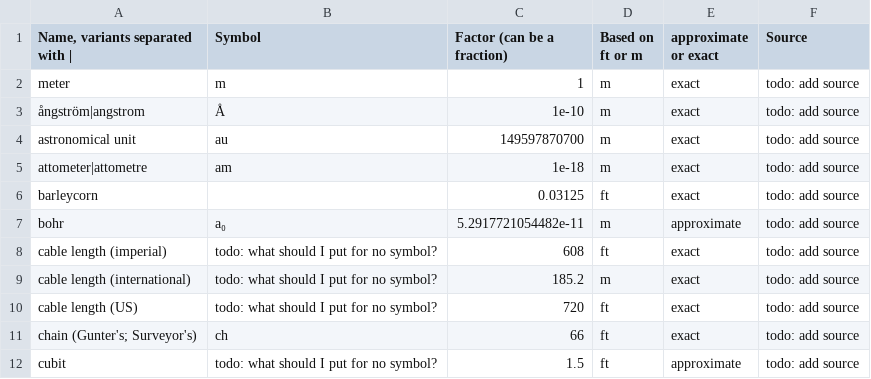
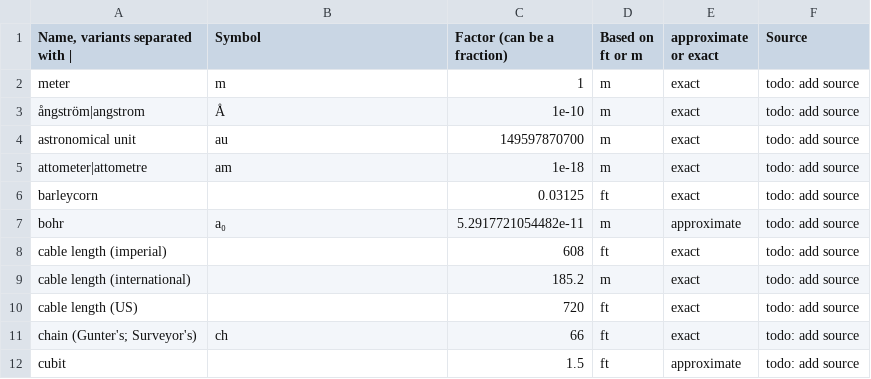
Before and after one commit to SoggySupernova/UnitsOfMeasurement, a TSV file: Length.tsv, drawn as a sheet.

Commit message:
no symbol

```diff
--- a/Length.tsv
+++ b/Length.tsv
@@ -7,6 +7,6 @@ barleycorn		0.03125	ft	exact	todo: add source
 bohr	a₀	5.2917721054482e-11	m	approximate	todo: add source
-cable length (imperial)	todo: what should I put for no symbol?	608	ft	exact	todo: add source
-cable length (international)	todo: what should I put for no symbol?	185.2	m	exact	todo: add source
-cable length (US)	todo: what should I put for no symbol?	720	ft	exact	todo: add source
+cable length (imperial)		608	ft	exact	todo: add source
+cable length (international)		185.2	m	exact	todo: add source
+cable length (US)		720	ft	exact	todo: add source
 chain (Gunter's; Surveyor's)	ch	66	ft	exact	todo: add source
-cubit	todo: what should I put for no symbol?	1.5	ft	approximate	todo: add source
+cubit		1.5	ft	approximate	todo: add source
```
